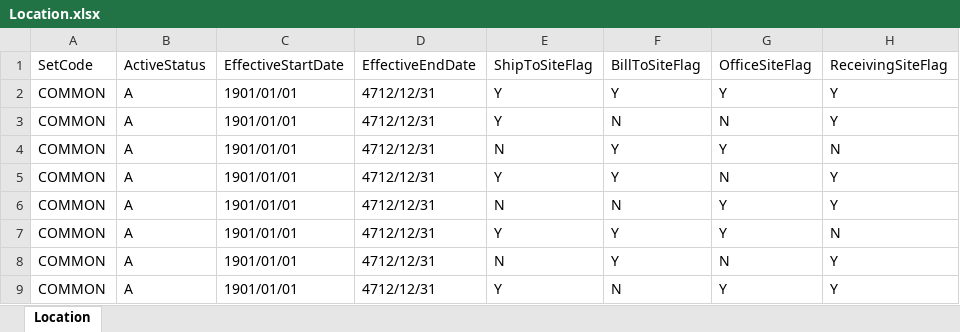
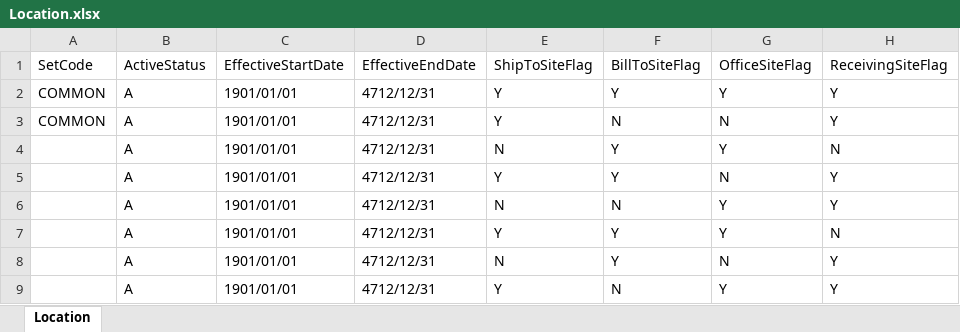
Before and after one commit to vijitgoel/fusion-hcm-migration-mvp, an Excel workbook: InputData/Location/Location.xlsx, sheet Location, drawn as a sheet; only a part is shown; values as stored, in another font and other column widths than the file's, no borders; the diff names each change by its address in the sheet, - before the commit and + after, or states it on an @@ line.

```diff
--- a/InputData/Location/Location.xlsx (sheet Location)
+++ b/InputData/Location/Location.xlsx (sheet Location)
-A4:A9 (SetCode): COMMON
+A4:A9 (SetCode): (empty)
```
Also changed, not shown: 56 other files.
